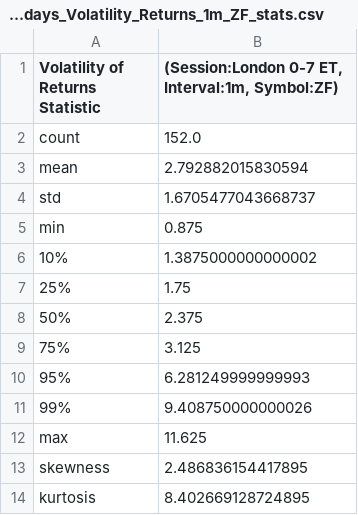
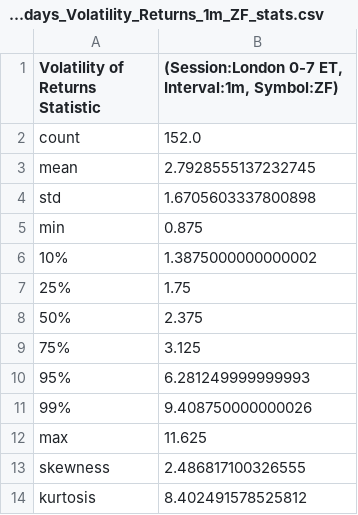
Before and after one commit to MinnieWang1213/DistroDashboard, a CSV file: Intraday_data_files_stats_and_plots_folder/London_0-7_ET_latest_custom_days_Volatility_Returns_1m_ZF_stats.csv, drawn as a sheet.

Commit message:
Add new stats/plots folders and files created by Python script

```diff
--- a/Intraday_data_files_stats_and_plots_folder/London_0-7_ET_latest_custom_days_Volatility_Returns_1m_ZF_stats.csv
+++ b/Intraday_data_files_stats_and_plots_folder/London_0-7_ET_latest_custom_days_Volatility_Returns_1m_ZF_stats.csv
@@ -2,4 +2,4 @@ Volatility of Returns Statistic,"(Session:London 0-7 ET, Interval:1m, Symbol:ZF)
 count,152.0
-mean,2.792882015830594
-std,1.6705477043668737
+mean,2.7928555137232745
+std,1.6705603337800898
 min,0.875
@@ -12,3 +12,3 @@ min,0.875
 max,11.625
-skewness,2.486836154417895
-kurtosis,8.402669128724895
+skewness,2.486817100326555
+kurtosis,8.402491578525812
```
Also changed, not shown: Intraday_data_files_stats_and_plots_folder/ZF_1m_Volatility_Returns_stats.csv, Intraday_data_files_stats_and_plots_folder/ZN_1d_Returns_stats.csv, 27 other files.
